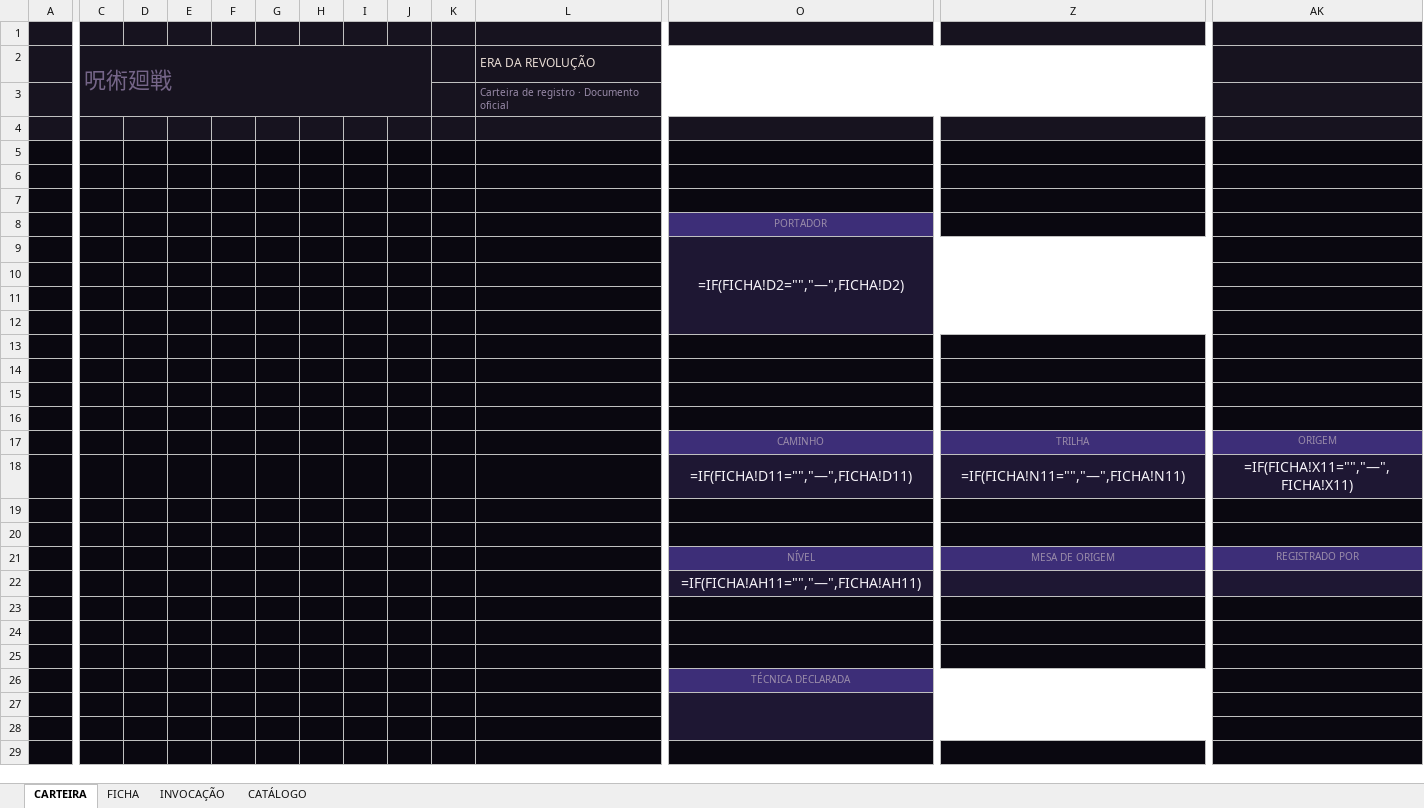
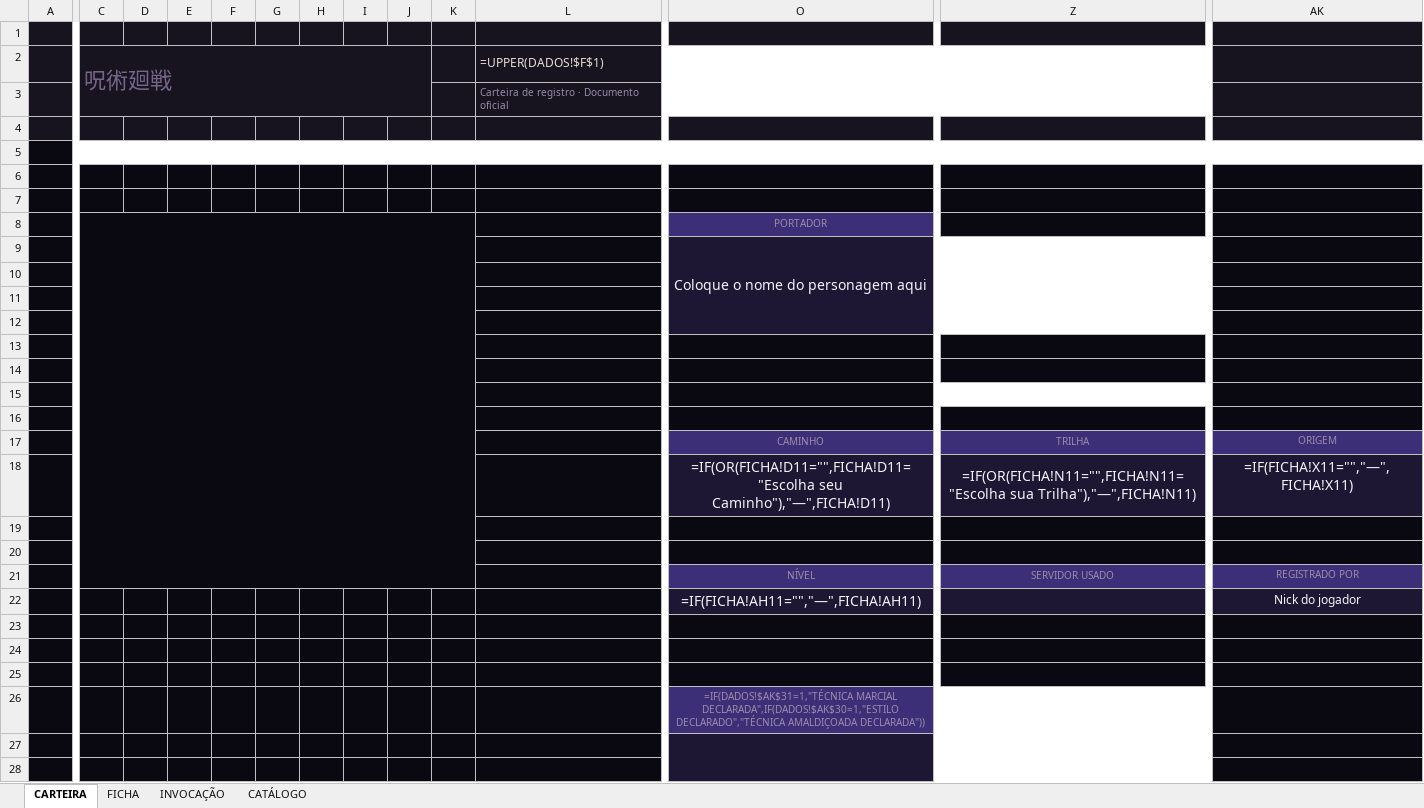
Before and after one commit to cupcake-mochi/Ficha---RPG-JJK, an Excel workbook: ficha-v01/ficha-projeto-m-0.1.xlsx, sheet CARTEIRA, drawn as a sheet; only a part is shown, gaps mark what is left out; the shorter side is filled out with more unchanged rows; values as stored, in another font and other column widths than the file's, no borders; formulas without a stored value are shown as written; charts and pictures not drawn; the diff covers the shown part only; the diff names each change by its address in the sheet, - before the commit and + after, or states it on an @@ line.

```diff
--- a/ficha-v01/ficha-projeto-m-0.1.xlsx (sheet CARTEIRA)
+++ b/ficha-v01/ficha-projeto-m-0.1.xlsx (sheet CARTEIRA)
-L2: ERA DA REVOLUÇÃO
+L2: =UPPER(DADOS!$F$1)
+A5:AK5 merged
-C5:AK5 fill: #0A0810
+C5:AK5 fill: none
+C8:K21 merged
-D8:K8 fill: #0A0810
+D8:K8 fill: none
-C9:K21 fill: #0A0810
+C9:K21 fill: none
-O9: =IF(FICHA!D2="","—",FICHA!D2)
+O9: Coloque o nome do personagem aqui
+O15:AH15 merged
-Z15 fill: #0A0810
+Z15 fill: none
-O18: =IF(FICHA!D11="","—",FICHA!D11)
+O18: =IF(OR(FICHA!D11="",FICHA!D11="Escolha seu Caminho"),"—",FICHA!D11)
-Z18: =IF(FICHA!N11="","—",FICHA!N11)
+Z18: =IF(OR(FICHA!N11="",FICHA!N11="Escolha sua Trilha"),"—",FICHA!N11)
-Z21: MESA DE ORIGEM
+Z21: SERVIDOR USADO
-AK22: (empty)
+AK22: Nick do jogador
-O26: TÉCNICA DECLARADA
+O26: =IF(DADOS!$AK$31=1,"TÉCNICA MARCIAL DECLARADA",IF(DADOS!$AK$30=1,"ESTILO DECLARADO","TÉCNICA AMALDIÇOADA DECLARADA"))
```
Also changed, not shown: 1 edited cell and cell formats elsewhere in this sheet, sheet FICHA, sheet INVOCAÇÃO, charts or pictures, 22 other files.
